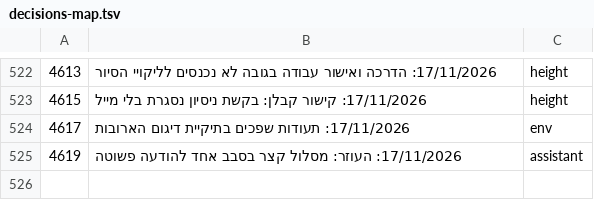
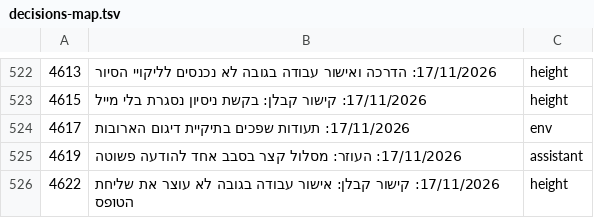
Before and after one commit to mishaf1988-lgtm/tfugen-safety, a TSV file: project-files/domains/decisions-map.tsv, drawn as a sheet; only a part is shown, gaps mark what is left out; the diff names each change by its address in the sheet, - before the commit and + after, or states it on an @@ line.

```diff
--- a/project-files/domains/decisions-map.tsv
+++ b/project-files/domains/decisions-map.tsv
+row 526: 4622 | 17/11/2026: קישור קבלן: אישור עבודה בגובה לא עוצר את שליחת הטופס | height
```
Also changed, not shown: 9 other files.
